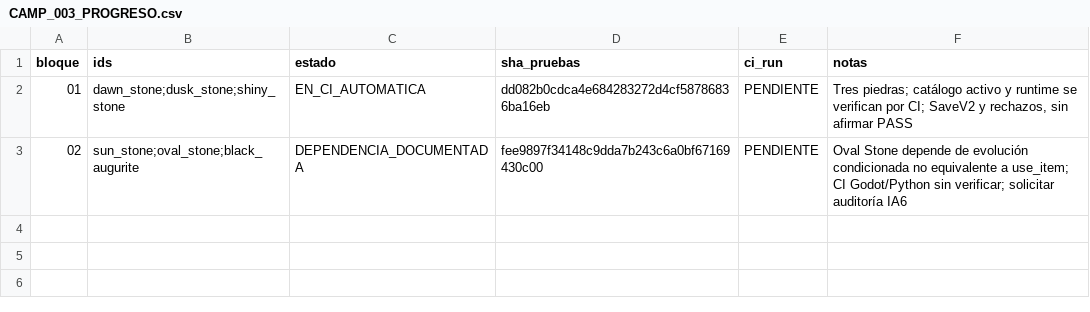
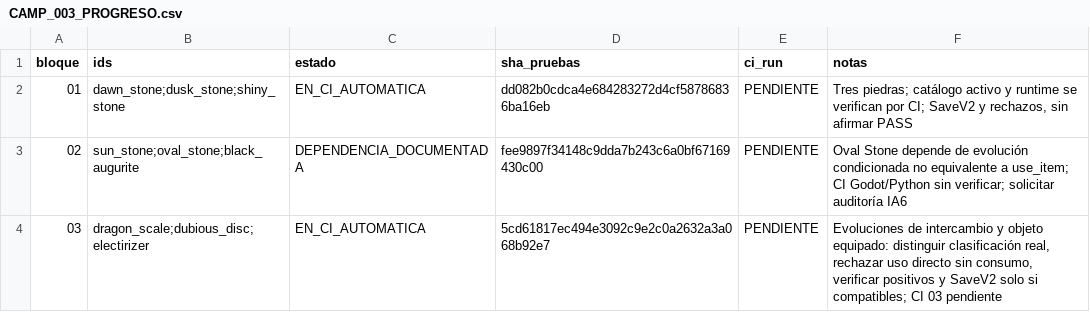
Before and after one commit to danielmariabardillo1412-creator/pokemon-calvo-, a CSV file: docs/coordination/items_parallel_v1/reports/W04/CAMP_003_PROGRESO.csv, drawn as a sheet.

Commit message:
docs(w04 camp003): registrar bloque 03 para CI automática

```diff
--- a/docs/coordination/items_parallel_v1/reports/W04/CAMP_003_PROGRESO.csv
+++ b/docs/coordination/items_parallel_v1/reports/W04/CAMP_003_PROGRESO.csv
@@ -3 +3,2 @@ bloque,ids,estado,sha_pruebas,ci_run,notas
 02,sun_stone;oval_stone;black_augurite,DEPENDENCIA_DOCUMENTADA,fee9897f34148c9dda7b243c6a0bf67169430c00,PENDIENTE,"Oval Stone depende de evolución condicionada no equivalente a use_item; CI Godot/Python sin verificar; solicitar auditoría IA6"
+03,dragon_scale;dubious_disc;electirizer,EN_CI_AUTOMATICA,5cd61817ec494e3092c9e2c0a2632a3a068b92e7,PENDIENTE,"Evoluciones de intercambio y objeto equipado: distinguir clasificación real, rechazar uso directo sin consumo, verificar positivos y SaveV2 solo si compatibles; CI 03 pendiente"
```
